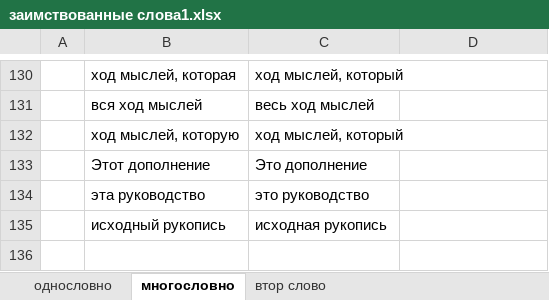
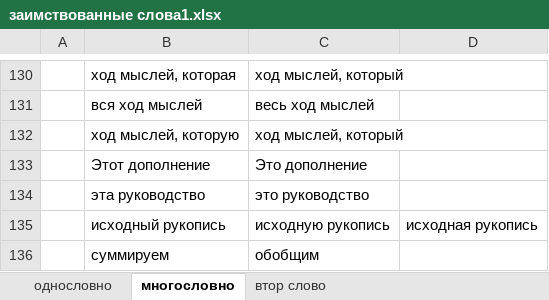
Before and after one commit to rust-lang-ru/book, an Excel workbook: заимствованные слова1.xlsx, sheet многословно, drawn as a sheet; only a part is shown, gaps mark what is left out; values as stored, in another font and other column widths than the file's, no borders; the diff names each change by its address in the sheet, - before the commit and + after, or states it on an @@ line.

```diff
--- a/заимствованные слова1.xlsx (sheet многословно)
+++ b/заимствованные слова1.xlsx (sheet многословно)
-C135: исходная рукопись
+C135: исходную рукопись
-D135: (empty)
+D135: исходная рукопись
+row 136:  | суммируем | обобщим
```
Also changed, not shown: sheet однословно.
